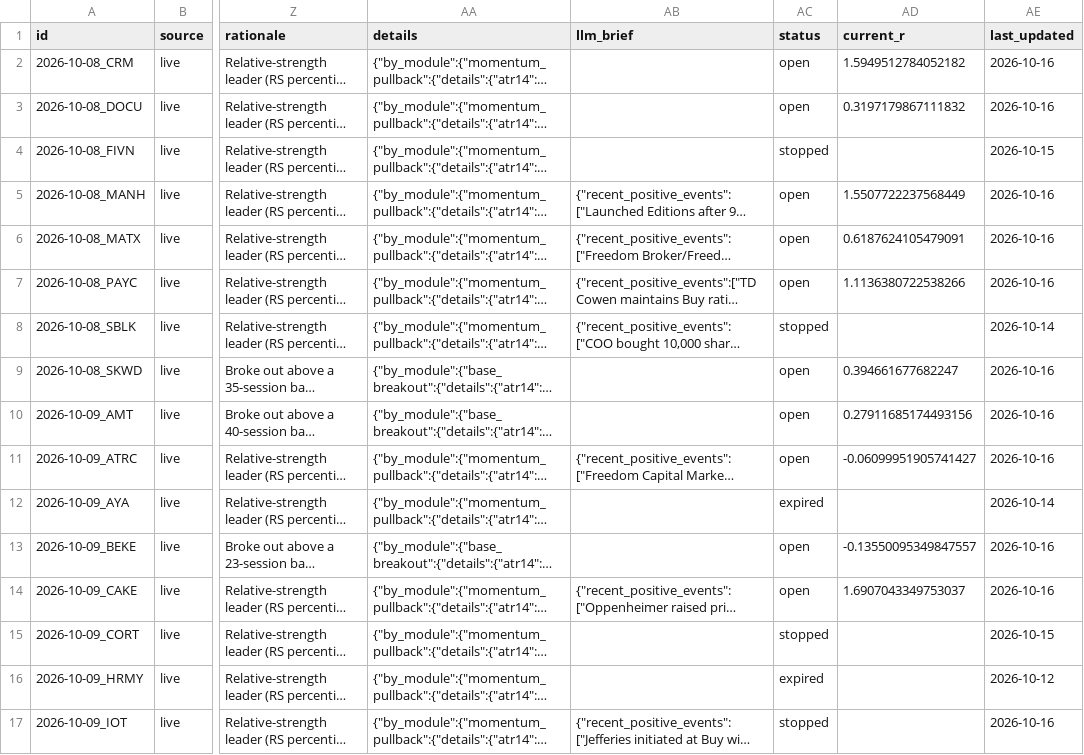
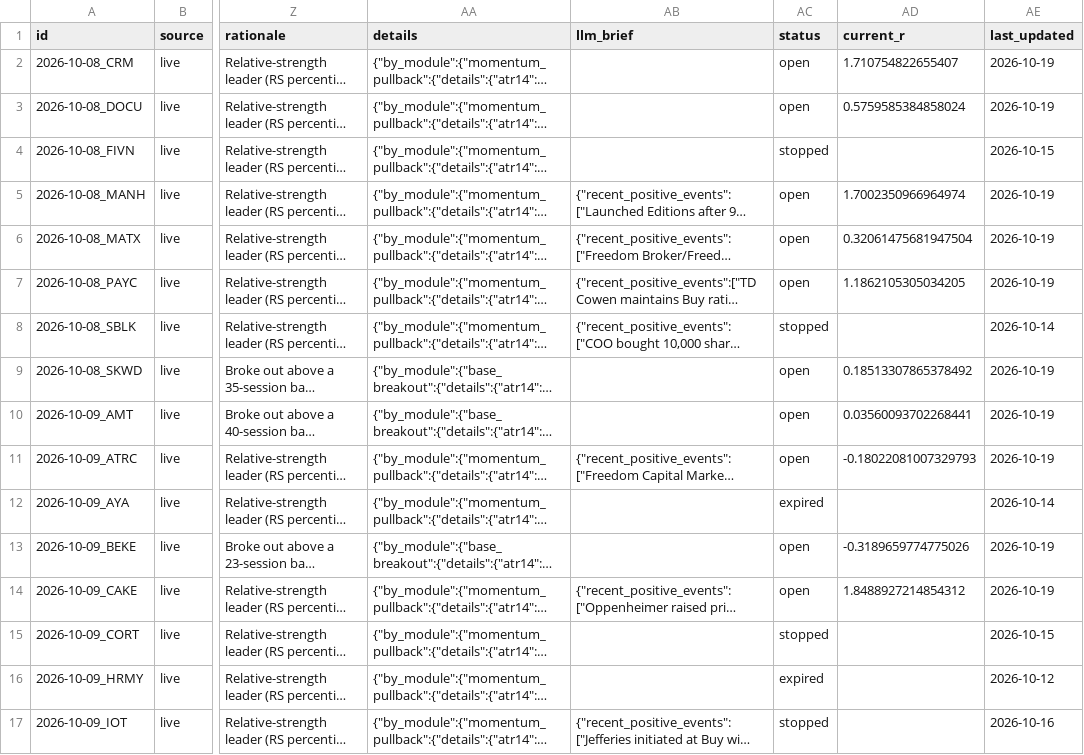
Before and after one commit to ilaybar110/swing-screener, a CSV file: state/recommendations/2026-10.csv, drawn as a sheet; only a part is shown, gaps mark what is left out; long unchanged cells end in …; the diff covers the shown part only; the diff names each change by its address in the sheet, - before the commit and + after, or states it on an @@ line.

```diff
--- a/state/recommendations/2026-10.csv
+++ b/state/recommendations/2026-10.csv
-AD2 (current_r): 1.5949512784052182
+AD2 (current_r): 1.710754822655407
-AE2:AE3 (last_updated): 2026-10-16
+AE2:AE3 (last_updated): 2026-10-19
-AD3 (current_r): 0.3197179867111832
+AD3 (current_r): 0.5759585384858024
-AD5 (current_r): 1.5507722237568449
+AD5 (current_r): 1.7002350966964974
-AE5:AE7 (last_updated): 2026-10-16
+AE5:AE7 (last_updated): 2026-10-19
-AD6 (current_r): 0.6187624105479091
+AD6 (current_r): 0.32061475681947504
-AD7 (current_r): 1.1136380722538266
+AD7 (current_r): 1.1862105305034205
-AD9 (current_r): 0.394661677682247
+AD9 (current_r): 0.18513307865378492
-AE9:AE11 (last_updated): 2026-10-16
+AE9:AE11 (last_updated): 2026-10-19
-AD10 (current_r): 0.27911685174493156
+AD10 (current_r): 0.03560093702268441
-AD11 (current_r): -0.06099951905741427
+AD11 (current_r): -0.18022081007329793
-AD13 (current_r): -0.13550095349847557
+AD13 (current_r): -0.3189659774775026
-AE13:AE14 (last_updated): 2026-10-16
+AE13:AE14 (last_updated): 2026-10-19
-AD14 (current_r): 1.6907043349753037
+AD14 (current_r): 1.8488927214854312
```
Also changed, not shown: 2 added rows and 83 edited cells elsewhere in this file, state/earnings_dates.csv, state/job_log.csv, 8 other files.
